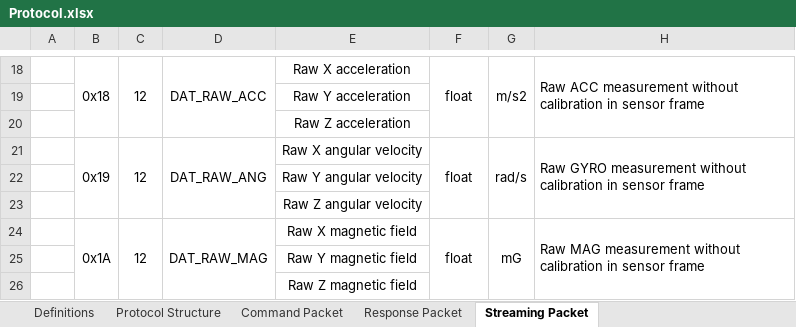
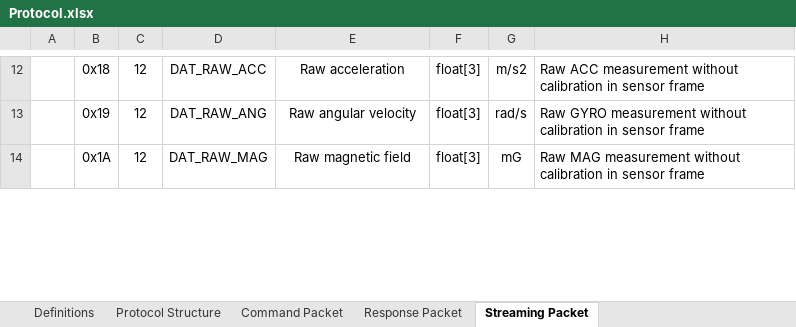
Before and after one commit to thecasterian/STM32-FC, an Excel workbook: Document/Protocol.xlsx, sheet Streaming Packet, drawn as a sheet; only a part is shown, gaps mark what is left out; values as stored, in another font and other column widths than the file's, no borders; removed rows and columns are numbered as before the commit, all else as after; the diff covers the shown part only; the diff names each change by its address in the sheet, - before the commit and + after, or states it on an @@ line.

```diff
--- a/Document/Protocol.xlsx (sheet Streaming Packet)
+++ b/Document/Protocol.xlsx (sheet Streaming Packet)
-B18:B20 merged
-C18:C20 merged
-D18:D20 merged
-E12: Raw X acceleration
+E12: Raw acceleration
-F12: float
+F12: float[3]
-F18:F20 merged
-G18:G20 merged
-H18:H20 merged
-row 19:  |  |  |  | Raw Y acceleration
-row 20:  |  |  |  | Raw Z acceleration
-B21:B23 merged
-C21:C23 merged
-D21:D23 merged
-E13: Raw X angular velocity
+E13: Raw angular velocity
-F13: float
+F13: float[3]
-F21:F23 merged
-G21:G23 merged
-H21:H23 merged
-row 22:  |  |  |  | Raw Y angular velocity
-row 23:  |  |  |  | Raw Z angular velocity
-B24:B26 merged
-C24:C26 merged
-D24:D26 merged
-E14: Raw X magnetic field
+E14: Raw magnetic field
-F14: float
+F14: float[3]
-F24:F26 merged
-G24:G26 merged
-H24:H26 merged
-row 25:  |  |  |  | Raw Y magnetic field
-row 26:  |  |  |  | Raw Z magnetic field
```
Also changed, not shown: 3 added rows, 16 removed rows, 16 edited cells and merged cells elsewhere in this sheet, 11 other files.
